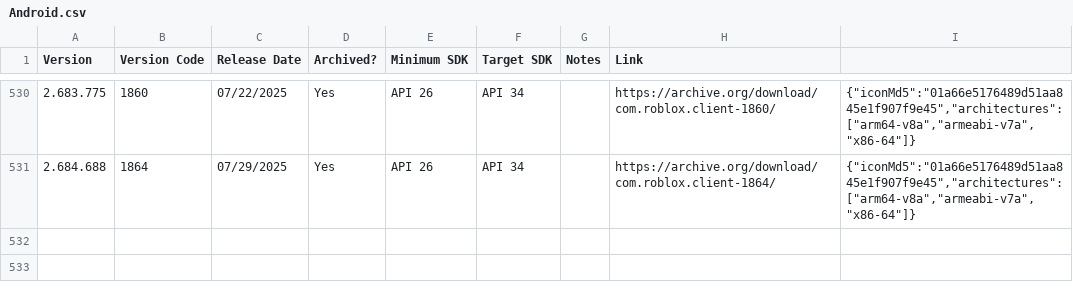
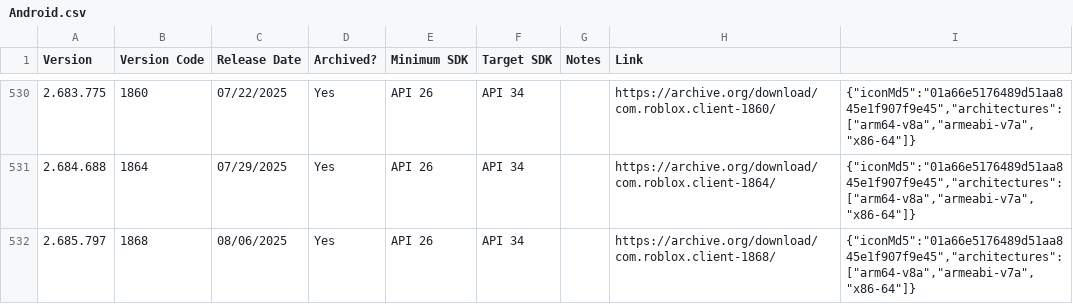
Before and after one commit to Yakov5776/ultimaterobloxmobilearchive, a CSV file: csv/Android.csv, drawn as a sheet; only a part is shown, gaps mark what is left out; the diff names each change by its address in the sheet, - before the commit and + after, or states it on an @@ line.

```diff
--- a/csv/Android.csv
+++ b/csv/Android.csv
+row 532: 2.685.797 | 1868 | 08/06/2025 | Yes | API 26 | API 34 |  | https://archive.org/download/com.roblox.client-1868/ | {"iconMd5":"01a66e5176489d51aa845e1f907f9e45","architectures":["arm64-v8a","armeabi-v7a","x86-64"]}
```
